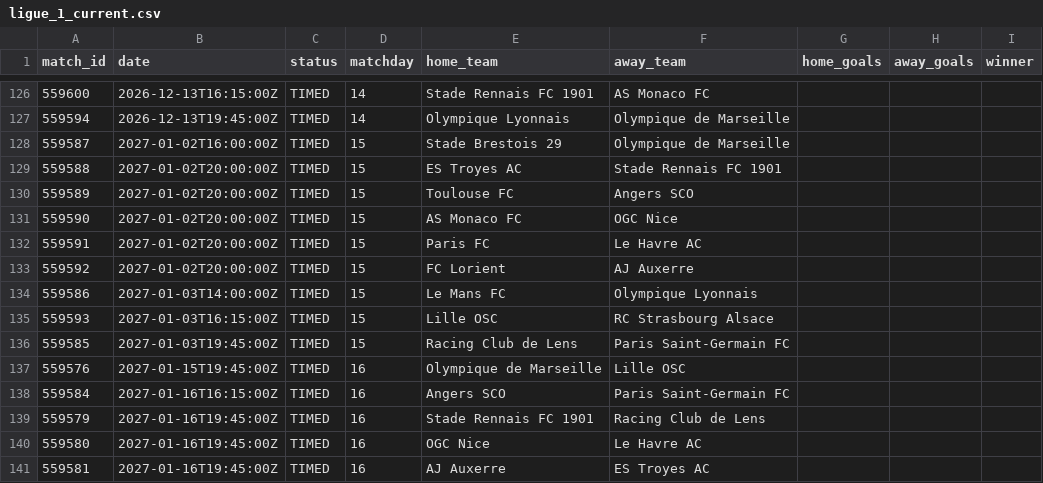
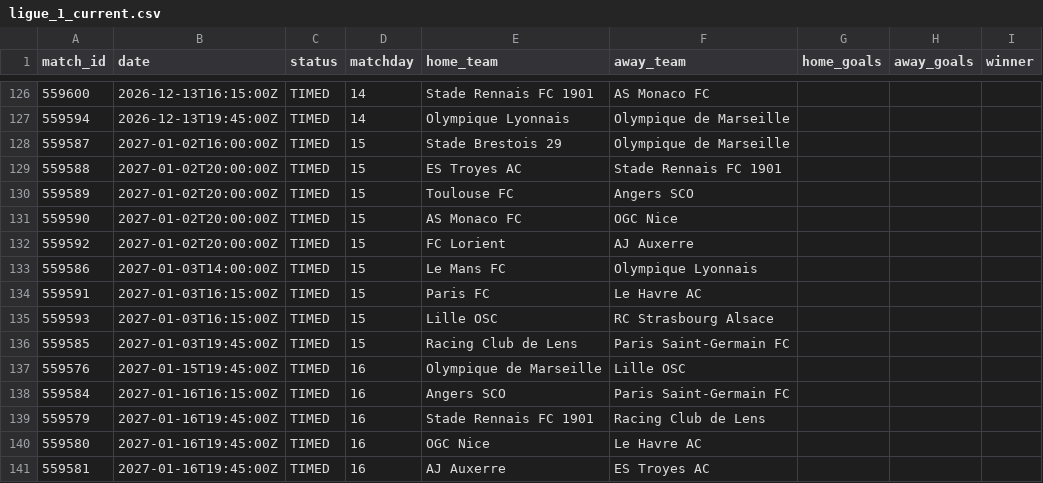
Before and after one commit to kothetsoe11878-bet/analysis-football-bot, a CSV file: data/results/ligue_1_current.csv, drawn as a sheet; only a part is shown, gaps mark what is left out; removed rows and columns are numbered as before the commit, all else as after; the diff names each change by its address in the sheet, - before the commit and + after, or states it on an @@ line.

```diff
--- a/data/results/ligue_1_current.csv
+++ b/data/results/ligue_1_current.csv
-row 132: 559591 | 2027-01-02T20:00:00Z | TIMED | 15 | Paris FC | Le Havre AC
+row 134: 559591 | 2027-01-03T16:15:00Z | TIMED | 15 | Paris FC | Le Havre AC
```
